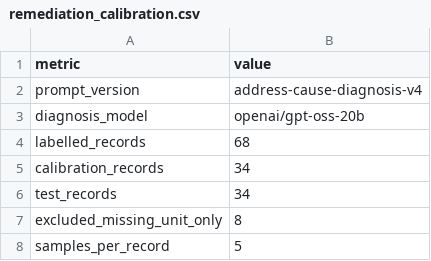
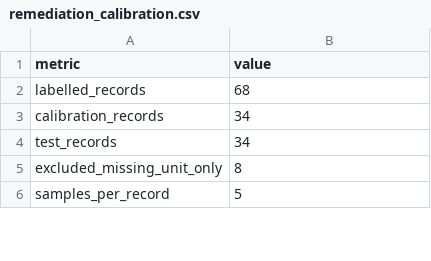
Before and after one commit to voyerdavid08-collab/address-intelligence-platform, a CSV file: reports/remediation_calibration.csv, drawn as a sheet; only a part is shown; removed rows and columns are numbered as before the commit, all else as after; the diff covers the shown part only; the diff names each change by its address in the sheet, - before the commit and + after, or states it on an @@ line.

```diff
--- a/reports/remediation_calibration.csv
+++ b/reports/remediation_calibration.csv
-row 2: prompt_version | address-cause-diagnosis-v4
-row 3: diagnosis_model | openai/gpt-oss-20b
```
Also changed, not shown: 23 added rows, 6 removed rows and 9 edited cells elsewhere in this file, 6 other files.
